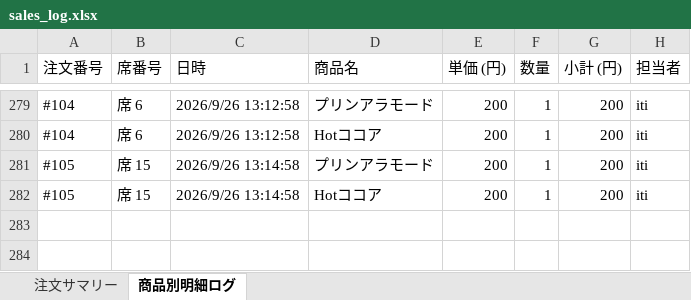
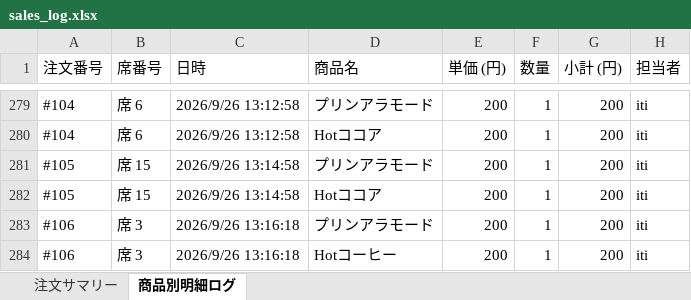
Before and after one commit to issei-desu/olive, an Excel workbook: sales_log.xlsx, sheet 商品別明細ログ, drawn as a sheet; only a part is shown, gaps mark what is left out; values as stored, in another font and other column widths than the file's, no borders; the diff names each change by its address in the sheet, - before the commit and + after, or states it on an @@ line.

Commit message:
Auto-sync sales log to Excel via POS

```diff
--- a/sales_log.xlsx (sheet 商品別明細ログ)
+++ b/sales_log.xlsx (sheet 商品別明細ログ)
+row 283: #106 | 席 3 | 2026/9/26 13:16:18 | プリンアラモード | 200 | 1 | 200 | iti
+row 284: #106 | 席 3 | 2026/9/26 13:16:18 | Hotコーヒー | 200 | 1 | 200 | iti
```
Also changed, not shown: sheet 注文サマリー.
